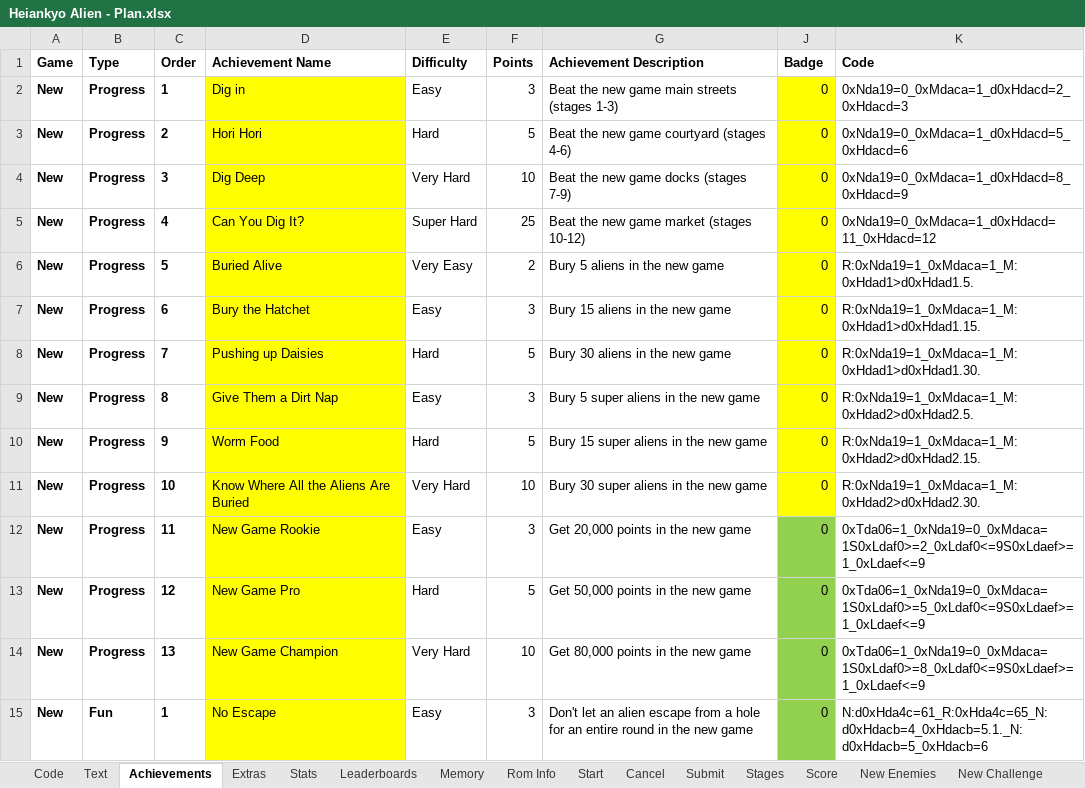
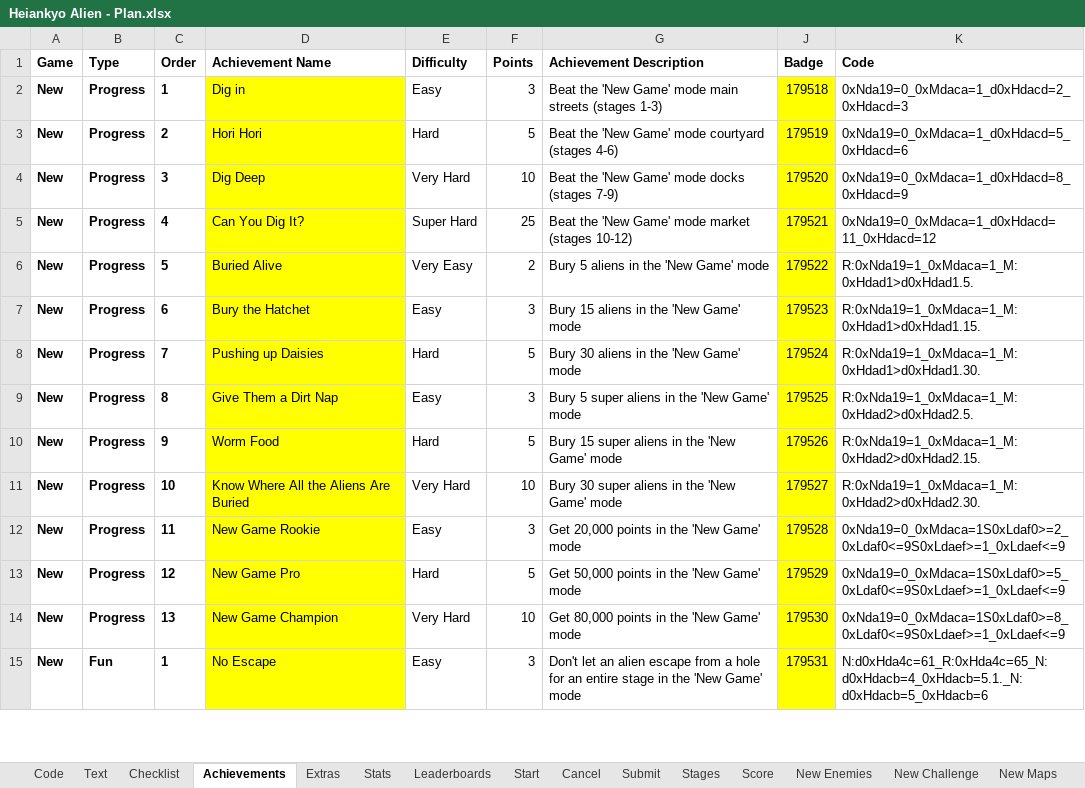
Before and after one commit to Etron-RA/RetroAchievements, an Excel workbook: Heiankyo Alien/Heiankyo Alien - Plan.xlsx, sheet Achievements, drawn as a sheet; only a part is shown; values as stored, in another font and other column widths than the file's, no borders; the diff covers the shown part only; the diff names each change by its address in the sheet, - before the commit and + after, or states it on an @@ line.

```diff
--- a/Heiankyo Alien/Heiankyo Alien - Plan.xlsx (sheet Achievements)
+++ b/Heiankyo Alien/Heiankyo Alien - Plan.xlsx (sheet Achievements)
-sheet tab: Memory
-sheet tab: Rom Info
+sheet tab: Checklist
-G2 (Achievement Description): Beat the new game main streets…
+G2 (Achievement Description): Beat the 'New Game' mode main streets…
-J2 (Badge): 0
+J2 (Badge): 179518
-G3 (Achievement Description): Beat the new game courtyard (stages 4-6)
+G3 (Achievement Description): Beat the 'New Game' mode courtyard (stages 4-6)
-J3 (Badge): 0
+J3 (Badge): 179519
-G4 (Achievement Description): Beat the new game docks (stages 7-9)
+G4 (Achievement Description): Beat the 'New Game' mode docks (stages 7-9)
-J4 (Badge): 0
+J4 (Badge): 179520
-G5 (Achievement Description): Beat the new game market (stages 10-12)
+G5 (Achievement Description): Beat the 'New Game' mode market (stages 10-12)
-J5 (Badge): 0
+J5 (Badge): 179521
-G6 (Achievement Description): Bury 5 aliens in the new game
+G6 (Achievement Description): Bury 5 aliens in the 'New Game' mode
-J6 (Badge): 0
+J6 (Badge): 179522
-G7 (Achievement Description): Bury 15 aliens in the new game
+G7 (Achievement Description): Bury 15 aliens in the 'New Game' mode
-J7 (Badge): 0
+J7 (Badge): 179523
-G8 (Achievement Description): Bury 30 aliens in the new game
+G8 (Achievement Description): Bury 30 aliens in the 'New Game' mode
-J8 (Badge): 0
+J8 (Badge): 179524
-G9 (Achievement Description): Bury 5 super aliens in the new game
+G9 (Achievement Description): Bury 5 super aliens in the 'New Game' mode
-J9 (Badge): 0
+J9 (Badge): 179525
-G10 (Achievement Description): Bury 15 super aliens in the new game
+G10 (Achievement Description): Bury 15 super aliens in the 'New Game' mode
-J10 (Badge): 0
+J10 (Badge): 179526
-G11 (Achievement Description): Bury 30 super aliens in the new game
+G11 (Achievement Description): Bury 30 super aliens in the 'New Game' mode
-J11 (Badge): 0
+J11 (Badge): 179527
-G12 (Achievement Description): Get 20,000 points in the new game
+G12 (Achievement Description): Get 20,000 points in the 'New Game' mode
-J12 (Badge): 0
+J12 (Badge): 179528
-J12:J15 fill: #92D050
+J12:J15 fill: #FFFF00
-K12 (Code): 0xTda06=1_0xNda19=0_0xMdaca=1S0xLdaf0>=2_0xLdaf0<=9S0xLdaef>=1_0xLdaef<=9
+K12 (Code): 0xNda19=0_0xMdaca=1S0xLdaf0>=2_0xLdaf0<=9S0xLdaef>=1_0xLdaef<=9
-G13 (Achievement Description): Get 50,000 points in the new game
+G13 (Achievement Description): Get 50,000 points in the 'New Game' mode
-J13 (Badge): 0
+J13 (Badge): 179529
-K13 (Code): 0xTda06=1_0xNda19=0_0xMdaca=1S0xLdaf0>=5_0xLdaf0<=9S0xLdaef>=1_0xLdaef<=9
+K13 (Code): 0xNda19=0_0xMdaca=1S0xLdaf0>=5_0xLdaf0<=9S0xLdaef>=1_0xLdaef<=9
-G14 (Achievement Description): Get 80,000 points in the new game
+G14 (Achievement Description): Get 80,000 points in the 'New Game' mode
-J14 (Badge): 0
+J14 (Badge): 179530
-K14 (Code): 0xTda06=1_0xNda19=0_0xMdaca=1S0xLdaf0>=8_0xLdaf0<=9S0xLdaef>=1_0xLdaef<=9
+K14 (Code): 0xNda19=0_0xMdaca=1S0xLdaf0>=8_0xLdaf0<=9S0xLdaef>=1_0xLdaef<=9
-G15 (Achievement Description): …an entire round in the new game
+G15 (Achievement Description): …an entire stage in the 'New Game' mode
-J15 (Badge): 0
+J15 (Badge): 179531
```
Also changed, not shown: 85 edited cells and cell formats elsewhere in this sheet, sheet Submit, sheet Start, sheet Cancel, sheet Code, sheet Text, sheet Leaderboards, 2 more sheets, formulas that keep their value, 1 other file.
